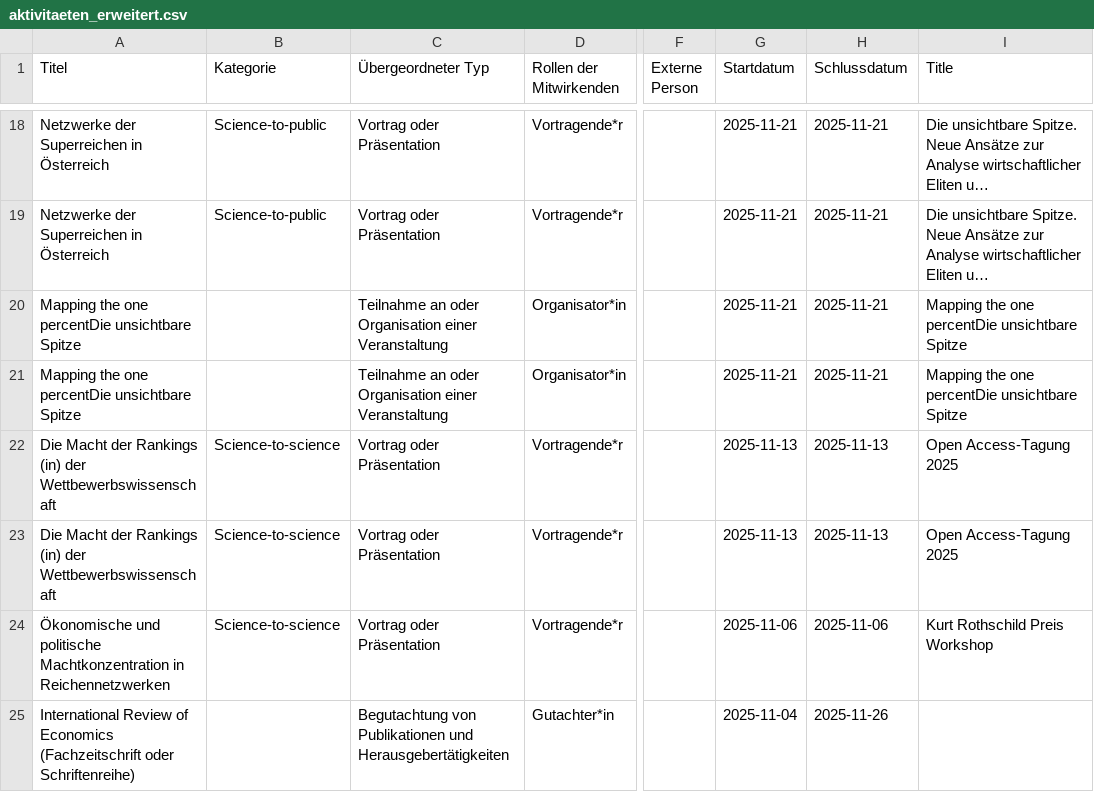
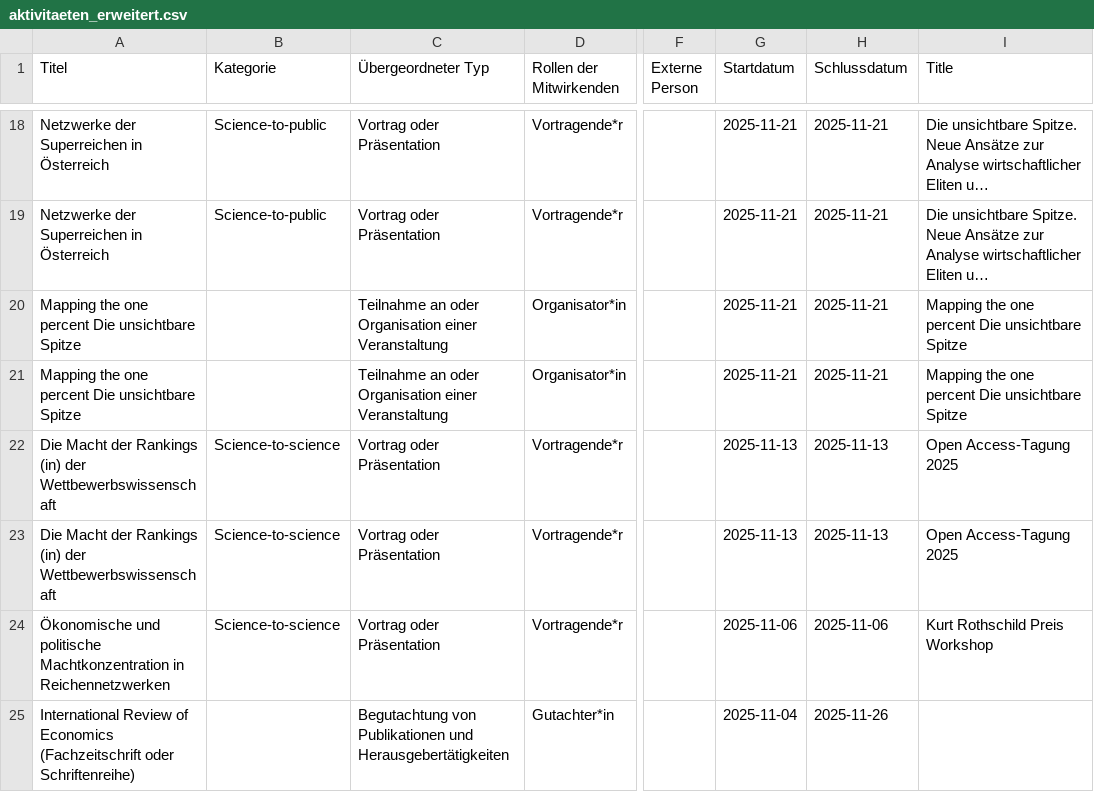
Before and after one commit to theplatters/fodok-crawler, a CSV file: data/aktivitaeten_erweitert.csv, drawn as a sheet; only a part is shown, gaps mark what is left out; long unchanged cells end in …; the diff names each change by its address in the sheet, - before the commit and + after, or states it on an @@ line.

```diff
--- a/data/aktivitaeten_erweitert.csv
+++ b/data/aktivitaeten_erweitert.csv
-A20:A21 (Titel): …the one percentDie unsichtbare Spitze
+A20:A21 (Titel): …the one percent Die unsichtbare Spitze
-I20:I21 (Title): …the one percentDie unsichtbare Spitze
+I20:I21 (Title): …the one percent Die unsichtbare Spitze
```
Also changed, not shown: 5 other files.
